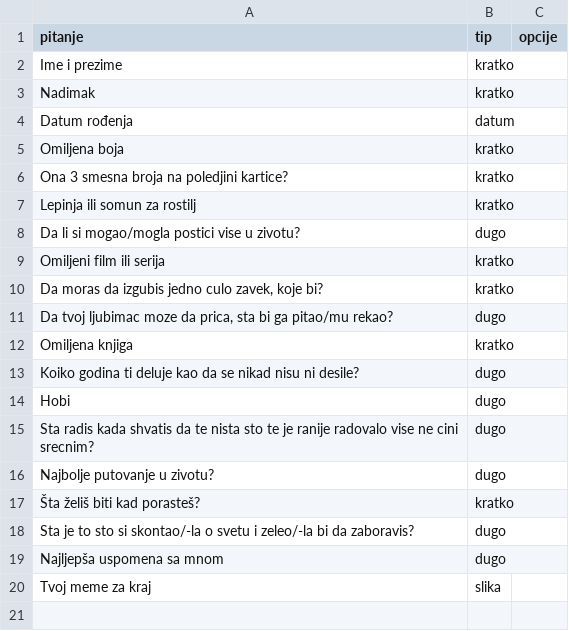
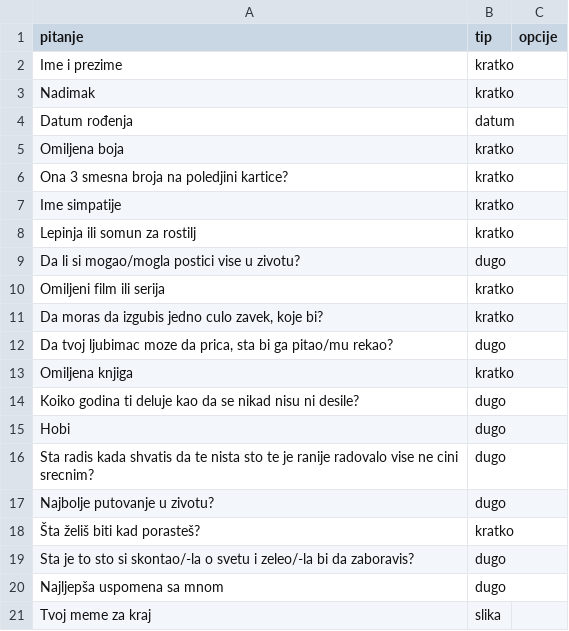
Before and after one commit to vasicstrahinja/Leksikon, a CSV file: pitanja.csv, drawn as a sheet; the diff names each change by its address in the sheet, - before the commit and + after, or states it on an @@ line.

```diff
--- a/pitanja.csv
+++ b/pitanja.csv
+row 7: Ime simpatije | kratko
```
